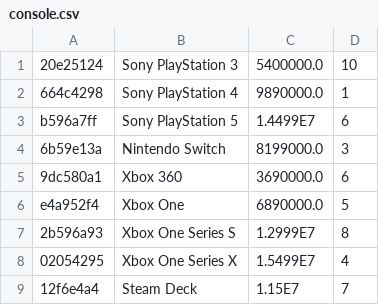
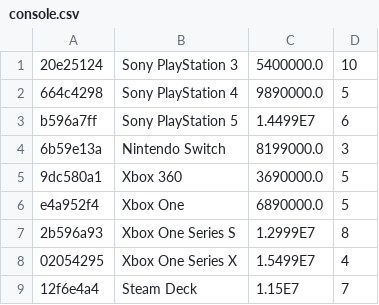
Before and after one commit to DaoAnhVu1/GroupJava, a CSV file: data/console.csv, drawn as a sheet.

```diff
--- a/data/console.csv
+++ b/data/console.csv
@@ -1,6 +1,6 @@
 20e25124,Sony PlayStation 3,5400000.0,10
-664c4298,Sony PlayStation 4,9890000.0,1
+664c4298,Sony PlayStation 4,9890000.0,5
 b596a7ff,Sony PlayStation 5,1.4499E7,6
 6b59e13a,Nintendo Switch,8199000.0,3
-9dc580a1,Xbox 360,3690000.0,6
+9dc580a1,Xbox 360,3690000.0,5
 e4a952f4,Xbox One,6890000.0,5
```
Also changed, not shown: data/harddrive.csv, data/member.csv, 4 other files.
